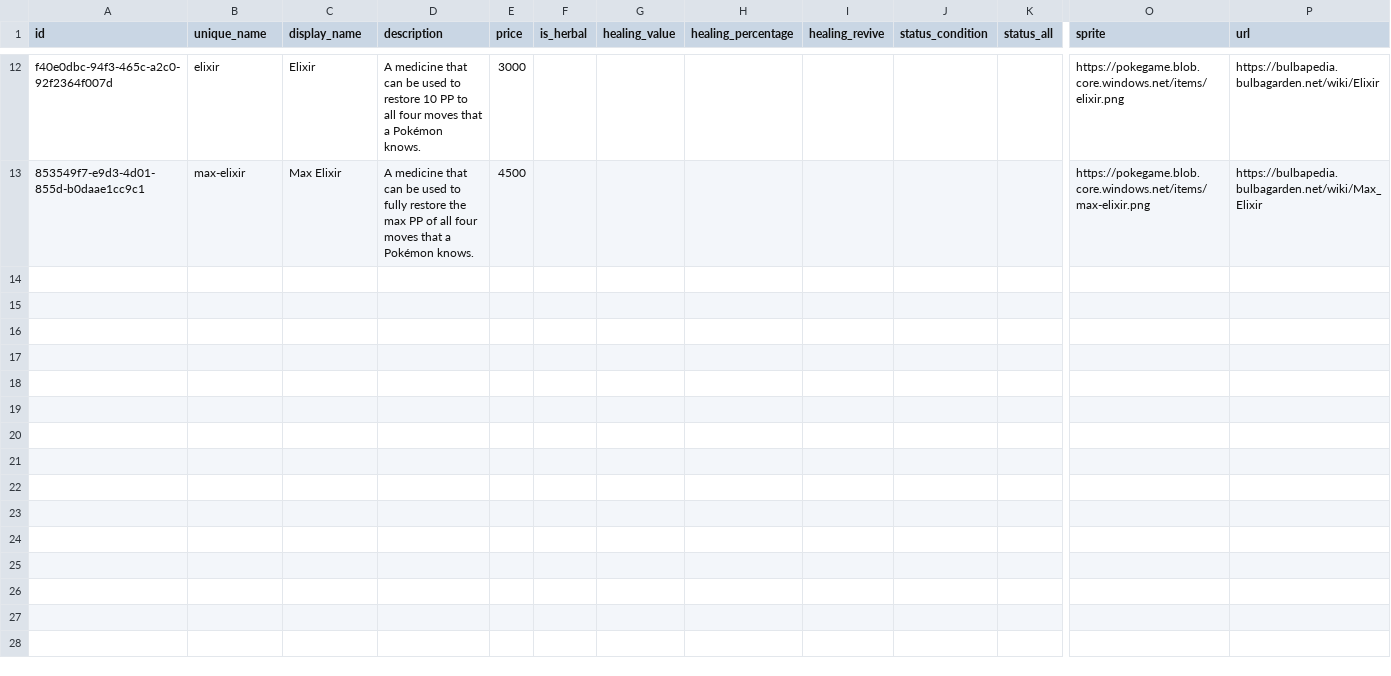
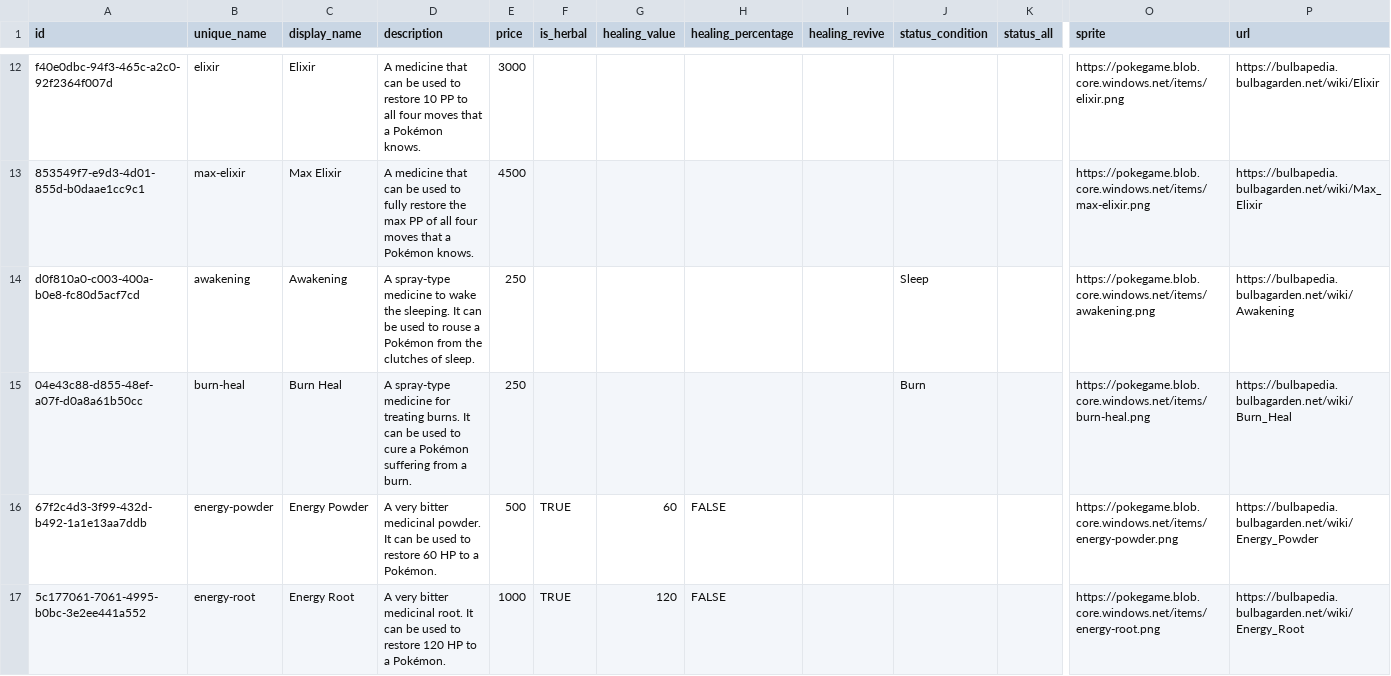
Before and after one commit to PokemonXP/PokeGame, a CSV file: backend/tools/PokeGame.Seeding/Game/data/items/medicines.csv, drawn as a sheet; only a part is shown, gaps mark what is left out; rows hold the shown columns only; the diff covers the shown part only; the diff names each change by its address in the sheet, - before the commit and + after, or states it on an @@ line.

```diff
--- a/backend/tools/PokeGame.Seeding/Game/data/items/medicines.csv
+++ b/backend/tools/PokeGame.Seeding/Game/data/items/medicines.csv
+row 14: d0f810a0-c003-400a-b0e8-fc80d5acf7cd | awakening | Awakening | A spray-type medicine to wake the sleeping. It can be used to rouse a Pokémon from the clutches of sleep. | 250 |  |  |  |  | Sleep |  | https://pokegame.blob.core.windows.net/items/awakening.png | https://bulbapedia.bulbagarden.net/wiki/Awakening
+row 15: 04e43c88-d855-48ef-a07f-d0a8a61b50cc | burn-heal | Burn Heal | A spray-type medicine for treating burns. It can be used to cure a Pokémon suffering from a burn. | 250 |  |  |  |  | Burn |  | https://pokegame.blob.core.windows.net/items/burn-heal.png | https://bulbapedia.bulbagarden.net/wiki/Burn_Heal
+row 16: 67f2c4d3-3f99-432d-b492-1a1e13aa7ddb | energy-powder | Energy Powder | A very bitter medicinal powder. It can be used to restore 60 HP to a Pokémon. | 500 | TRUE | 60 | FALSE |  |  |  | https://pokegame.blob.core.windows.net/items/energy-powder.png | https://bulbapedia.bulbagarden.net/wiki/Energy_Powder
+row 17: 5c177061-7061-4995-b0bc-3e2ee441a552 | energy-root | Energy Root | A very bitter medicinal root. It can be used to restore 120 HP to a Pokémon. | 1000 | TRUE | 120 | FALSE |  |  |  | https://pokegame.blob.core.windows.net/items/energy-root.png | https://bulbapedia.bulbagarden.net/wiki/Energy_Root
```
Also changed, not shown: 9 added rows and 3 edited cells elsewhere in this file, backend/tools/PokeGame.Seeding/Game/data/items/berries.csv, backend/tools/PokeGame.Seeding/Game/data/items/poke_balls.csv, 50 other files.
